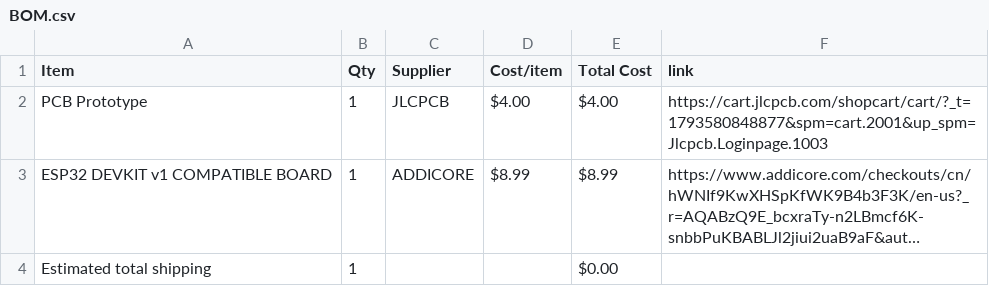
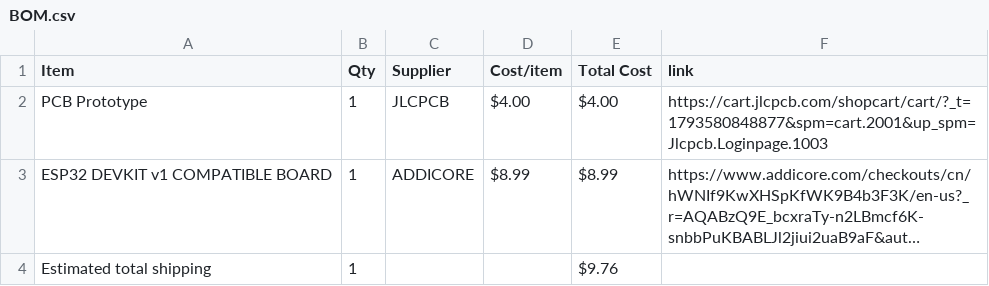
Before and after one commit to edkzhang/LED-Display-Week-4-Cat-Hungry-Buttons, a CSV file: BOM.csv, drawn as a sheet; long unchanged cells end in …; the diff names each change by its address in the sheet, - before the commit and + after, or states it on an @@ line.

Commit message:
Sync Displays Week 4 Cat Hungry Button from Half Life

```diff
--- a/BOM.csv
+++ b/BOM.csv
-E4 (Total Cost): $0.00
+E4 (Total Cost): $9.76
```
